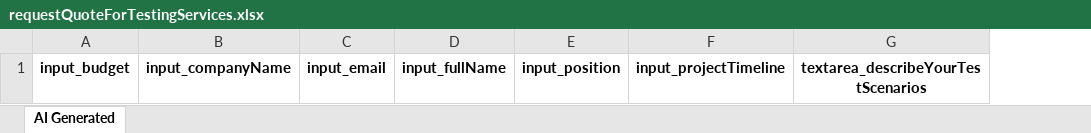
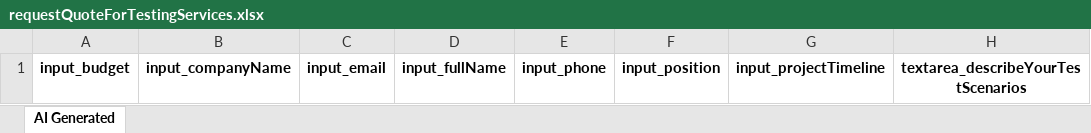
Before and after one commit to kmohit3021/TrueTestDemo, an Excel workbook: Test Data Driven/AI-Generated/Common/requestQuoteForTestingServices.xlsx, sheet AI Generated, drawn as a sheet; values as stored, in another font and other column widths than the file's, no borders; the diff names each change by its address in the sheet, - before the commit and + after, or states it on an @@ line.

Commit message:
Generated by Katalon AI

```diff
--- a/Test Data Driven/AI-Generated/Common/requestQuoteForTestingServices.xlsx (sheet AI Generated)
+++ b/Test Data Driven/AI-Generated/Common/requestQuoteForTestingServices.xlsx (sheet AI Generated)
+column E, row 1: input_phone
```
Also changed, not shown: Test Data Driven/AI-Generated/Common/submitTestingRequestForm.xlsx, 18 other files.
